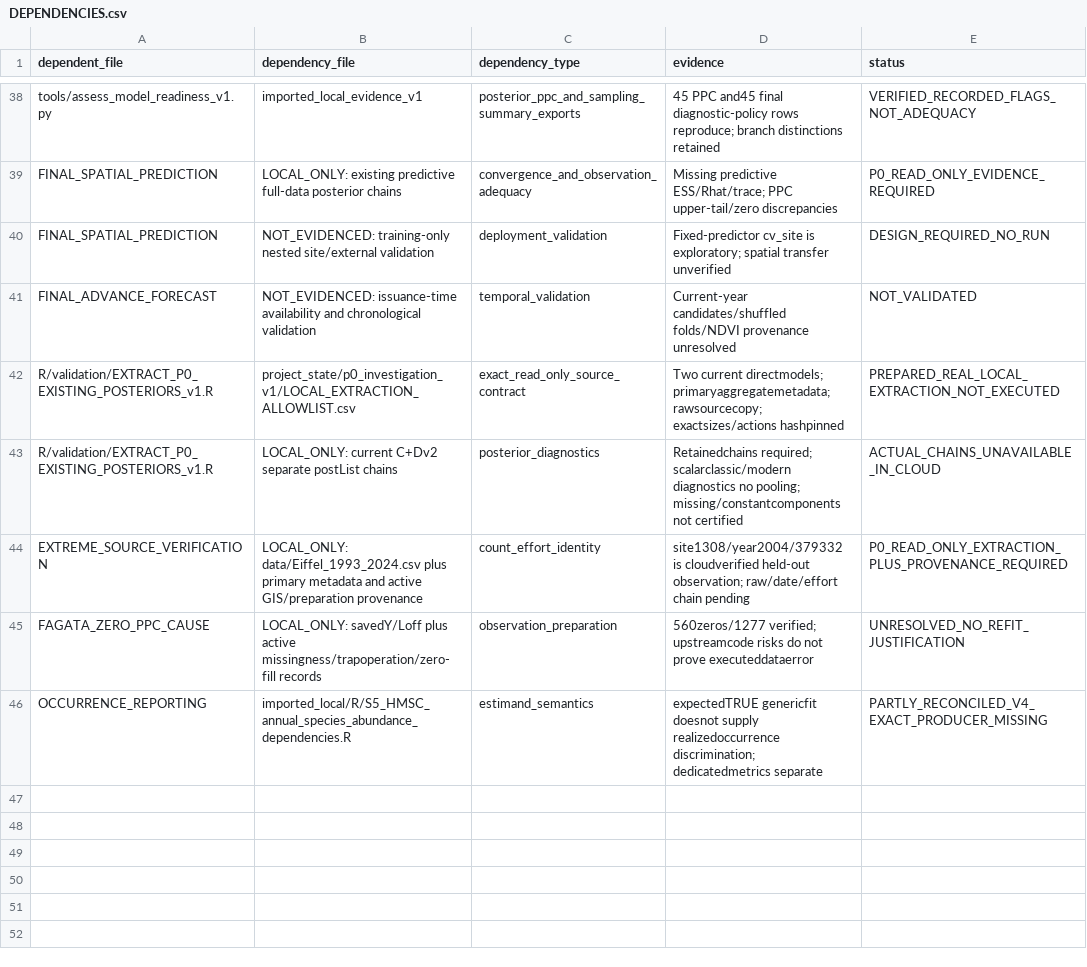
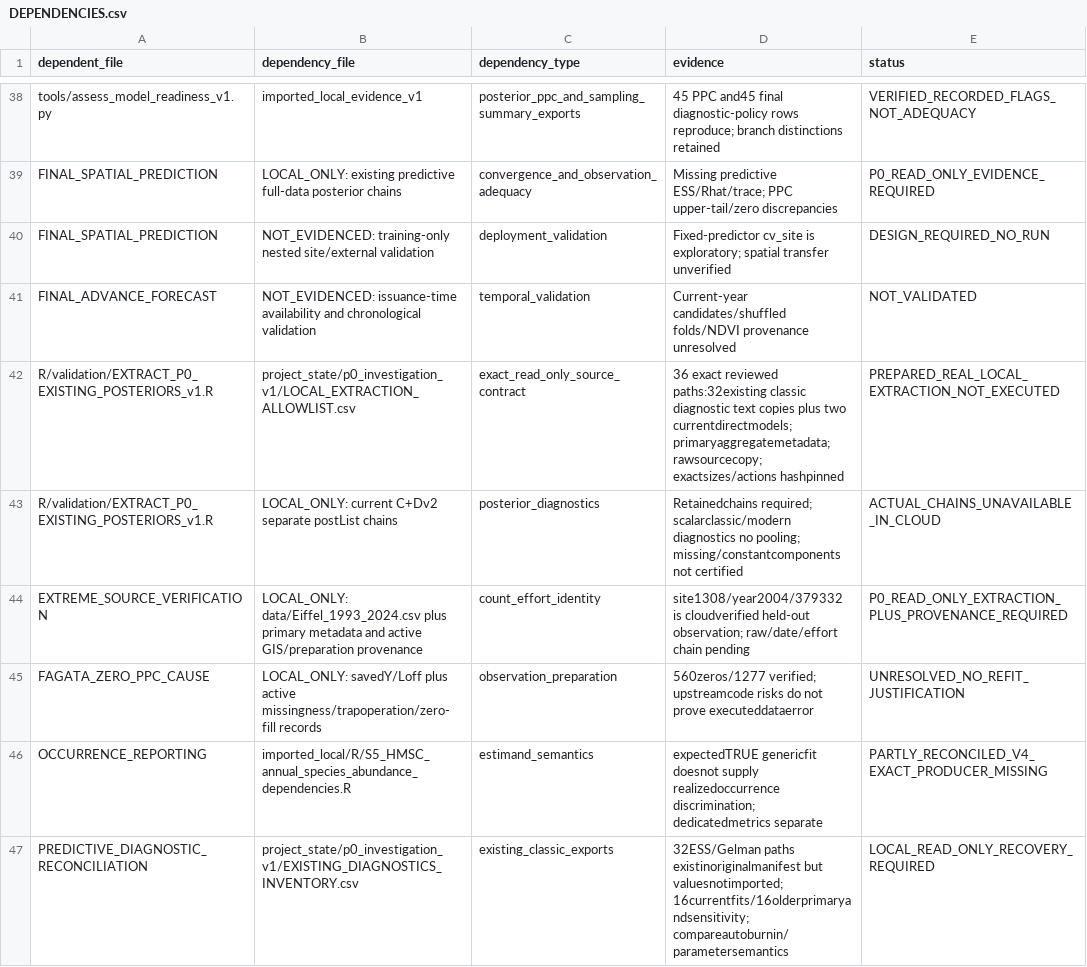
Before and after one commit to annamsuuronen-droid/EIFFEL-moth-outbreak-models, a CSV file: project_state/DEPENDENCIES.csv, drawn as a sheet; only a part is shown, gaps mark what is left out.

```diff
--- a/project_state/DEPENDENCIES.csv
+++ b/project_state/DEPENDENCIES.csv
@@ -41,3 +41,3 @@ FINAL_SPATIAL_PREDICTION,NOT_EVIDENCED: training-only nested site/external valid
 FINAL_ADVANCE_FORECAST,NOT_EVIDENCED: issuance-time availability and chronological validation,temporal_validation,Current-year candidates/shuffled folds/NDVI provenance unresolved,NOT_VALIDATED
-R/validation/EXTRACT_P0_EXISTING_POSTERIORS_v1.R,project_state/p0_investigation_v1/LOCAL_EXTRACTION_ALLOWLIST.csv,exact_read_only_source_contract,Two current directmodels; primaryaggregatemetadata; rawsourcecopy; exactsizes/actions hashpinned,PREPARED_REAL_LOCAL_EXTRACTION_NOT_EXECUTED
+R/validation/EXTRACT_P0_EXISTING_POSTERIORS_v1.R,project_state/p0_investigation_v1/LOCAL_EXTRACTION_ALLOWLIST.csv,exact_read_only_source_contract,36 exact reviewed paths:32existing classic diagnostic text copies plus two currentdirectmodels; primaryaggregatemetadata; rawsourcecopy; exactsizes/actions hashpinned,PREPARED_REAL_LOCAL_EXTRACTION_NOT_EXECUTED
 R/validation/EXTRACT_P0_EXISTING_POSTERIORS_v1.R,LOCAL_ONLY: current C+Dv2 separate postList chains,posterior_diagnostics,Retainedchains required; scalarclassic/modern diagnostics no pooling; missing/constantcomponents not certified,ACTUAL_CHAINS_UNAVAILABLE_IN_CLOUD
@@ -46 +46,2 @@ FAGATA_ZERO_PPC_CAUSE,LOCAL_ONLY: savedY/Loff plus active missingness/trapoperat
 OCCURRENCE_REPORTING,imported_local/R/S5_HMSC_annual_species_abundance_dependencies.R,estimand_semantics,expectedTRUE genericfit doesnot supply realizedoccurrence discrimination; dedicatedmetrics separate,PARTLY_RECONCILED_V4_EXACT_PRODUCER_MISSING
+PREDICTIVE_DIAGNOSTIC_RECONCILIATION,project_state/p0_investigation_v1/EXISTING_DIAGNOSTICS_INVENTORY.csv,existing_classic_exports,32ESS/Gelman paths existinoriginalmanifest but valuesnotimported;16currentfits/16olderprimaryandsensitivity; compareautoburnin/parametersemantics,LOCAL_READ_ONLY_RECOVERY_REQUIRED
```
Also changed, not shown: project_state/p0_investigation_v1/LOCAL_EXTRACTION_ALLOWLIST.csv, 14 other files.
